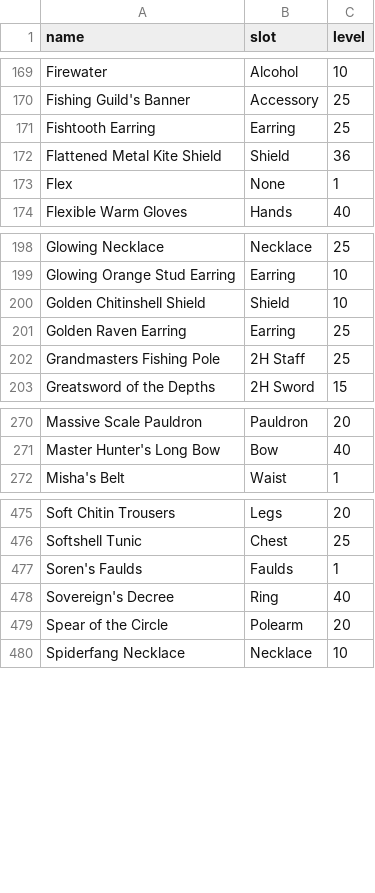
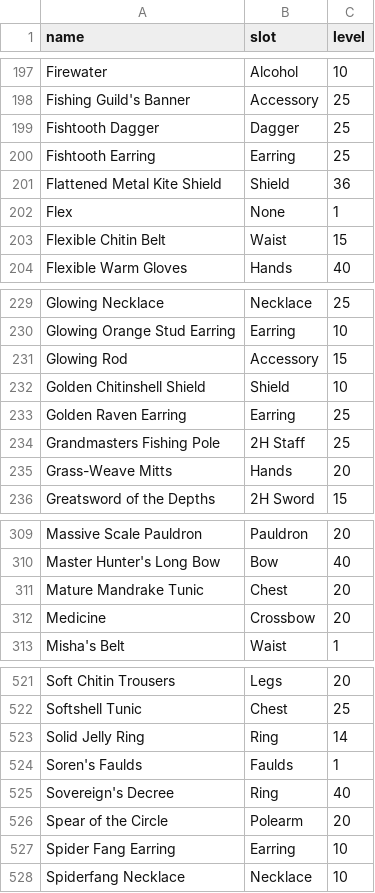
Before and after one commit to beesofknowledge/bok-site, a CSV file: docs/.vitepress/data/items.csv, drawn as a sheet; only a part is shown, gaps mark what is left out; the diff covers the shown part only; the diff names each change by its address in the sheet, - before the commit and + after, or states it on an @@ line.

```diff
--- a/docs/.vitepress/data/items.csv
+++ b/docs/.vitepress/data/items.csv
+row 199: Fishtooth Dagger | Dagger | 25
+row 203: Flexible Chitin Belt | Waist | 15
+row 231: Glowing Rod | Accessory | 15
+row 235: Grass-Weave Mitts | Hands | 20
+row 311: Mature Mandrake Tunic | Chest | 20
+row 312: Medicine | Crossbow | 20
+row 523: Solid Jelly Ring | Ring | 14
+row 527: Spider Fang Earring | Earring | 10
```
Also changed, not shown: 47 added rows elsewhere in this file, 57 other files.
